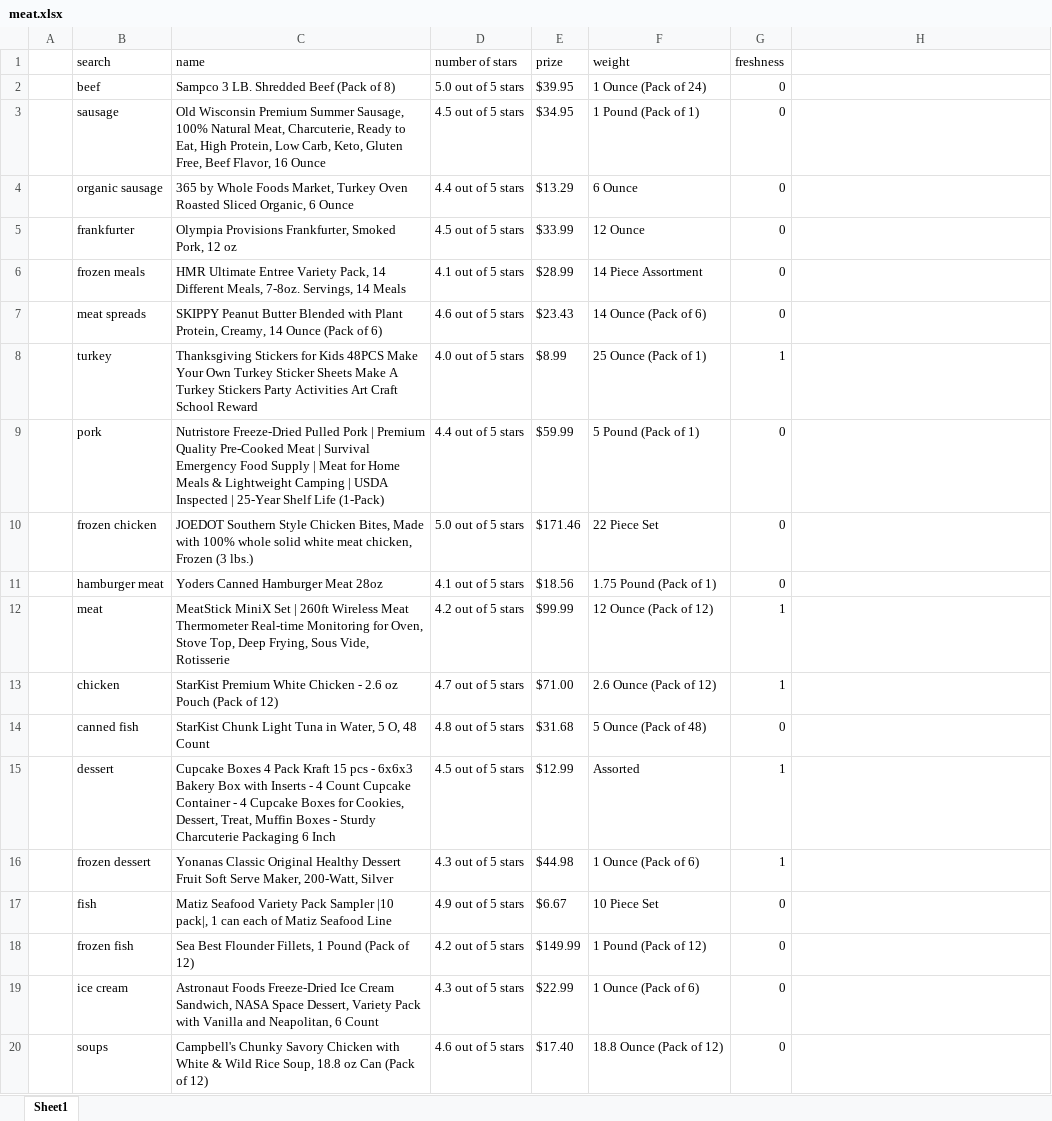
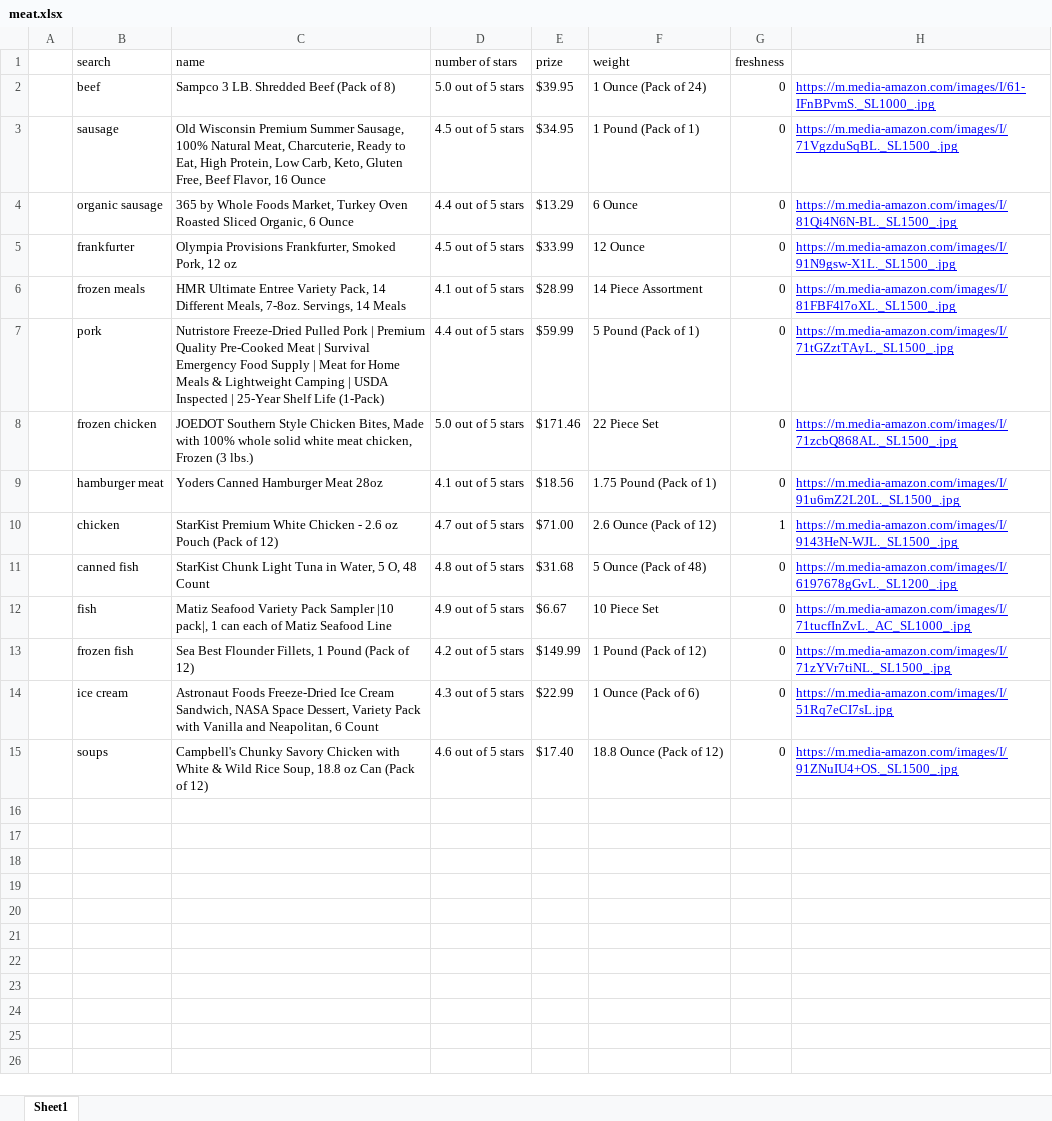
Before and after one commit to BI-RecSys-2021-2/BI-database, an Excel workbook: meat.xlsx, sheet Sheet1, drawn as a sheet; values as stored, in another font and other column widths than the file's, no borders; removed rows and columns are numbered as before the commit, all else as after; the diff names each change by its address in the sheet, - before the commit and + after, or states it on an @@ line.

```diff
--- a/meat.xlsx (sheet Sheet1)
+++ b/meat.xlsx (sheet Sheet1)
-H2: (empty)
+H2: https://m.media-amazon.com/images/I/61-IFnBPvmS._SL1000_.jpg
-H3: (empty)
+H3: https://m.media-amazon.com/images/I/71VgzduSqBL._SL1500_.jpg
-H4: (empty)
+H4: https://m.media-amazon.com/images/I/81Qi4N6N-BL._SL1500_.jpg
-H5: (empty)
+H5: https://m.media-amazon.com/images/I/91N9gsw-X1L._SL1500_.jpg
-H6: (empty)
+H6: https://m.media-amazon.com/images/I/81FBF4l7oXL._SL1500_.jpg
-row 7:  | meat spreads | SKIPPY Peanut Butter Blended with Plant Protein, Creamy, 14 Ounce (Pack of 6) | 4.6 out of 5 stars | $23.43 | 14 Ounce (Pack of 6) | 0
-row 8:  | turkey | Thanksgiving Stickers for Kids 48PCS Make Your Own Turkey Sticker Sheets Make A Turkey Stickers Party Activities Art Craft School Reward | 4.0 out of 5 stars | $8.99 | 25 Ounce (Pack of 1) | 1
-H7: (empty)
+H7: https://m.media-amazon.com/images/I/71tGZztTAyL._SL1500_.jpg
-H8: (empty)
+H8: https://m.media-amazon.com/images/I/71zcbQ868AL._SL1500_.jpg
-H9: (empty)
+H9: https://m.media-amazon.com/images/I/91u6mZ2L20L._SL1500_.jpg
-row 12:  | meat | MeatStick MiniX Set | 260ft Wireless Meat Thermometer Real-time Monitoring for Oven, Stove Top, Deep Frying, Sous Vide, Rotisserie | 4.2 out of 5 stars | $99.99 | 12 Ounce (Pack of 12) | 1
-H10: (empty)
+H10: https://m.media-amazon.com/images/I/9143HeN-WJL._SL1500_.jpg
-H11: (empty)
+H11: https://m.media-amazon.com/images/I/6197678gGvL._SL1200_.jpg
-row 15:  | dessert | Cupcake Boxes 4 Pack Kraft 15 pcs - 6x6x3 Bakery Box with Inserts - 4 Count Cupcake Container - 4 Cupcake Boxes for Cookies, Dessert, Treat, Muffin Boxes - Sturdy Charcuterie Packaging 6 Inch | 4.5 out of 5 stars | $12.99 | Assorted | 1
-row 16:  | frozen dessert | Yonanas Classic Original Healthy Dessert Fruit Soft Serve Maker, 200-Watt, Silver | 4.3 out of 5 stars | $44.98 | 1 Ounce (Pack of 6) | 1
-H12: (empty)
+H12: https://m.media-amazon.com/images/I/71tucfInZvL._AC_SL1000_.jpg
-H13: (empty)
+H13: https://m.media-amazon.com/images/I/71zYVr7tiNL._SL1500_.jpg
-H14: (empty)
+H14: https://m.media-amazon.com/images/I/51Rq7eCI7sL.jpg
-H15: (empty)
+H15: https://m.media-amazon.com/images/I/91ZNuIU4+OS._SL1500_.jpg
```
Also changed, not shown: breakfast.xlsx, dessert.xlsx, 16 other files.
